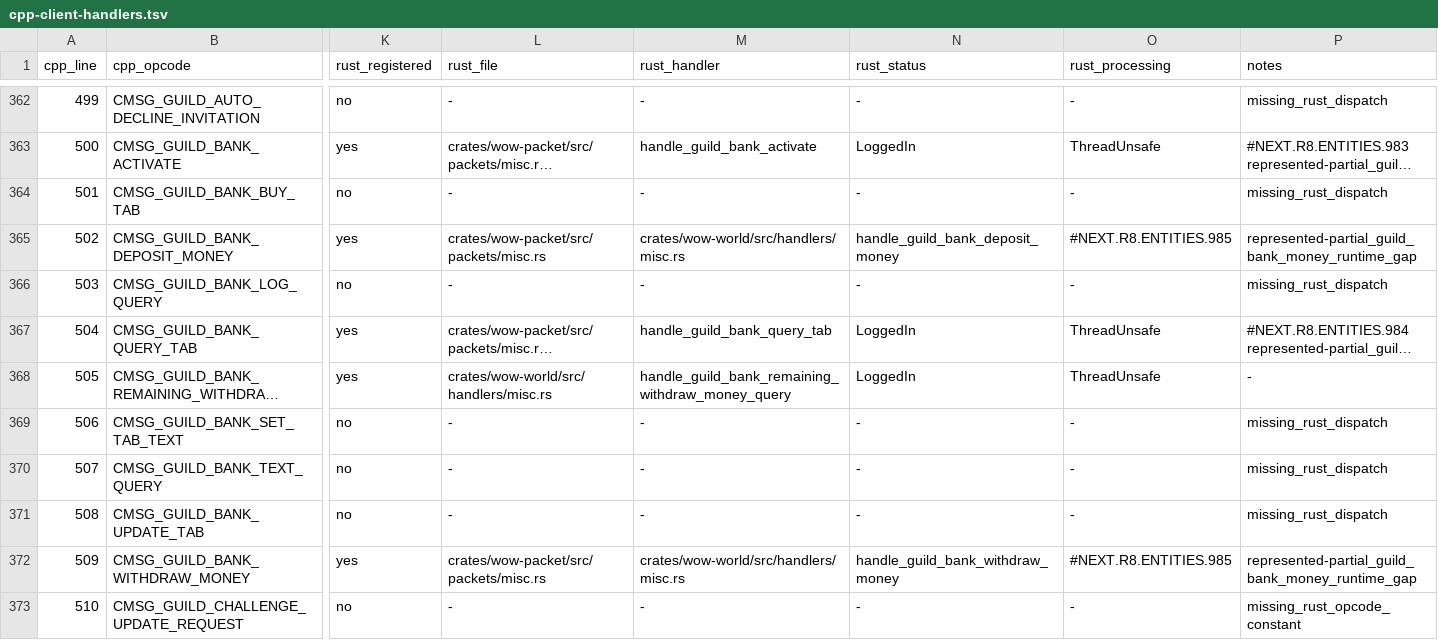
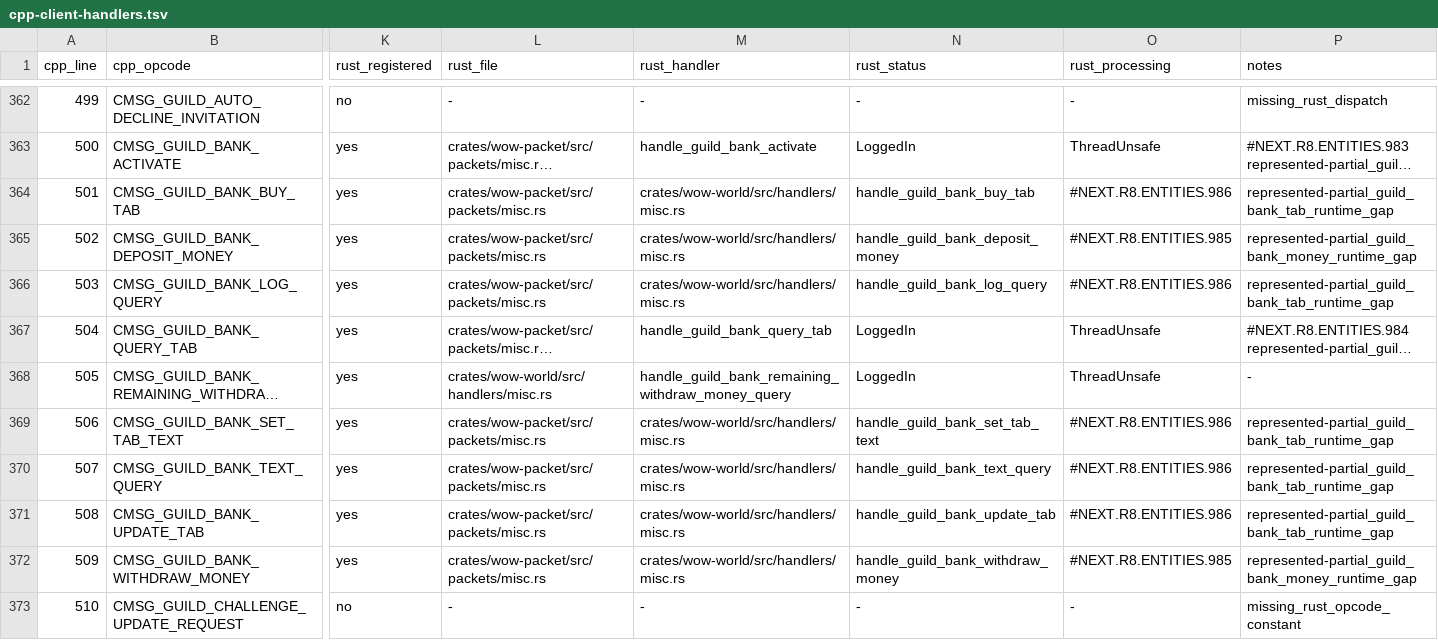
Before and after one commit to alseif0x/rustycore, a TSV file: docs/migration/inventory/cpp-client-handlers.tsv, drawn as a sheet; only a part is shown, gaps mark what is left out; long unchanged cells end in …; the diff names each change by its address in the sheet, - before the commit and + after, or states it on an @@ line.

Commit message:
Handle represented guild bank tab actions

```diff
--- a/docs/migration/inventory/cpp-client-handlers.tsv
+++ b/docs/migration/inventory/cpp-client-handlers.tsv
-K364 (rust_registered): no
+K364 (rust_registered): yes
-L364 (rust_file): -
+L364 (rust_file): crates/wow-packet/src/packets/misc.rs
-M364 (rust_handler): -
+M364 (rust_handler): crates/wow-world/src/handlers/misc.rs
-N364 (rust_status): -
+N364 (rust_status): handle_guild_bank_buy_tab
-O364 (rust_processing): -
+O364 (rust_processing): #NEXT.R8.ENTITIES.986
-P364 (notes): missing_rust_dispatch
+P364 (notes): represented-partial_guild_bank_tab_runtime_gap
-K366 (rust_registered): no
+K366 (rust_registered): yes
-L366 (rust_file): -
+L366 (rust_file): crates/wow-packet/src/packets/misc.rs
-M366 (rust_handler): -
+M366 (rust_handler): crates/wow-world/src/handlers/misc.rs
-N366 (rust_status): -
+N366 (rust_status): handle_guild_bank_log_query
-O366 (rust_processing): -
+O366 (rust_processing): #NEXT.R8.ENTITIES.986
-P366 (notes): missing_rust_dispatch
+P366 (notes): represented-partial_guild_bank_tab_runtime_gap
-K369:K371 (rust_registered): no
+K369:K371 (rust_registered): yes
-L369:L371 (rust_file): -
+L369:L371 (rust_file): crates/wow-packet/src/packets/misc.rs
-M369:M371 (rust_handler): -
+M369:M371 (rust_handler): crates/wow-world/src/handlers/misc.rs
-N369 (rust_status): -
+N369 (rust_status): handle_guild_bank_set_tab_text
-O369:O371 (rust_processing): -
+O369:O371 (rust_processing): #NEXT.R8.ENTITIES.986
-P369:P371 (notes): missing_rust_dispatch
+P369:P371 (notes): represented-partial_guild_bank_tab_runtime_gap
-N370 (rust_status): -
+N370 (rust_status): handle_guild_bank_text_query
-N371 (rust_status): -
+N371 (rust_status): handle_guild_bank_update_tab
```
Also changed, not shown: docs/migration/inventory/r3-opcodes-registry.tsv, 8 other files.
